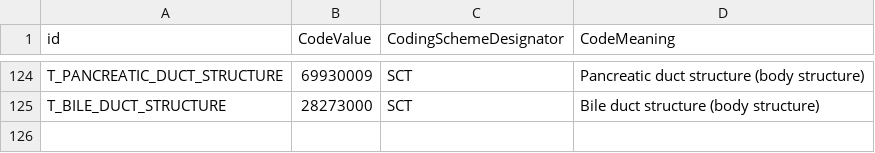
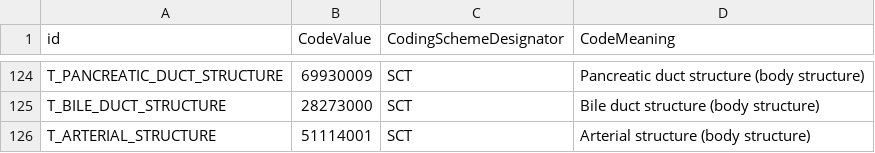
Before and after one commit to MHubAI/SegDB, a CSV file: segdb/data/types.csv, drawn as a sheet; only a part is shown, gaps mark what is left out; the diff names each change by its address in the sheet, - before the commit and + after, or states it on an @@ line.

```diff
--- a/segdb/data/types.csv
+++ b/segdb/data/types.csv
+row 126: T_ARTERIAL_STRUCTURE | 51114001 | SCT | Arterial structure (body structure)
```
Also changed, not shown: segdb/data/segmentations.csv.
